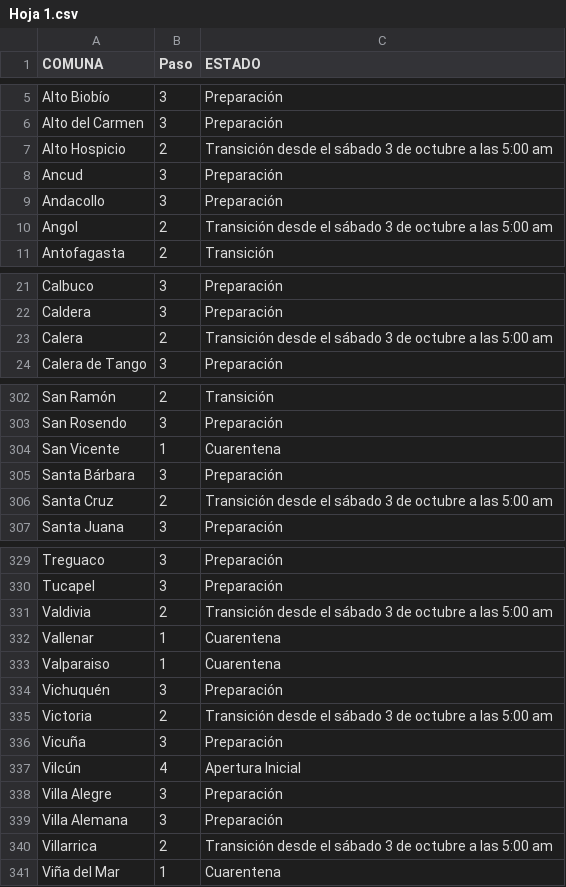
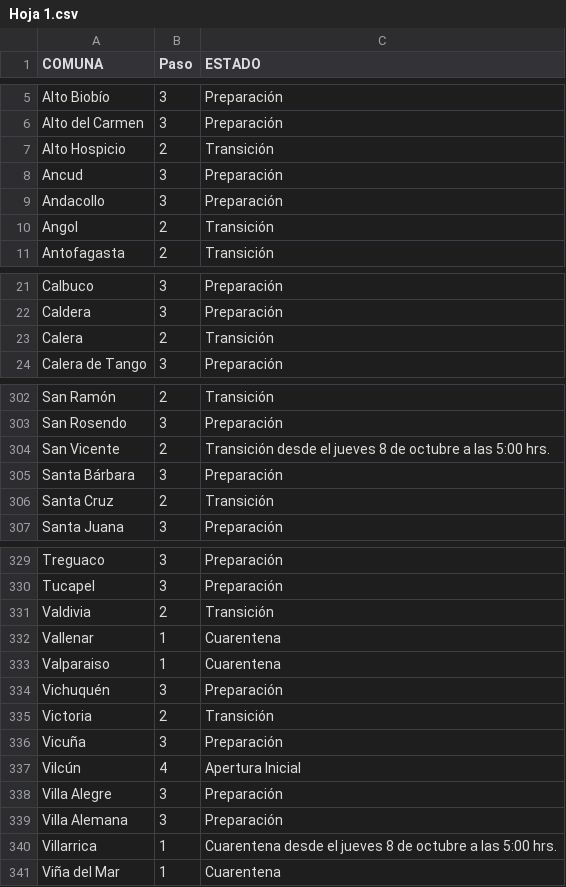
Before and after one commit to luis-fernandezt/Situacion-Covid19-por-Regiones-de-Chile, a CSV file: Paso/Hoja 1.csv, drawn as a sheet; only a part is shown, gaps mark what is left out; the diff covers the shown part only.

```diff
--- a/Paso/Hoja 1.csv
+++ b/Paso/Hoja 1.csv
@@ -6,6 +6,6 @@
 "Alto del Carmen","3","Preparación"
-"Alto Hospicio","2","Transición desde el sábado 3 de octubre a las 5:00 am"
+"Alto Hospicio","2","Transición"
 "Ancud","3","Preparación"
 "Andacollo","3","Preparación"
-"Angol","2","Transición desde el sábado 3 de octubre a las 5:00 am"
+"Angol","2","Transición"
 "Antofagasta","2","Transición"
@@ -22,3 +22,3 @@
 "Caldera","3","Preparación"
-"Calera","2","Transición desde el sábado 3 de octubre a las 5:00 am"
+"Calera","2","Transición"
 "Calera de Tango","3","Preparación"
@@ -303,5 +303,5 @@
 "San Rosendo","3","Preparación"
-"San Vicente","1","Cuarentena"
+"San Vicente","2","Transición desde el jueves 8 de octubre a las 5:00 hrs."
 "Santa Bárbara","3","Preparación"
-"Santa Cruz","2","Transición desde el sábado 3 de octubre a las 5:00 am"
+"Santa Cruz","2","Transición"
 "Santa Juana","3","Preparación"
@@ -330,3 +330,3 @@
 "Tucapel","3","Preparación"
-"Valdivia","2","Transición desde el sábado 3 de octubre a las 5:00 am"
+"Valdivia","2","Transición"
 "Vallenar","1","Cuarentena"
@@ -334,3 +334,3 @@
 "Vichuquén","3","Preparación"
-"Victoria","2","Transición desde el sábado 3 de octubre a las 5:00 am"
+"Victoria","2","Transición"
 "Vicuña","3","Preparación"
@@ -339,3 +339,3 @@
 "Villa Alemana","3","Preparación"
-"Villarrica","2","Transición desde el sábado 3 de octubre a las 5:00 am"
+"Villarrica","1","Cuarentena desde el jueves 8 de octubre a las 5:00 hrs."
 "Viña del Mar","1","Cuarentena"
```
Also changed, not shown: 39 edited cells elsewhere in this file, 8 other files.
